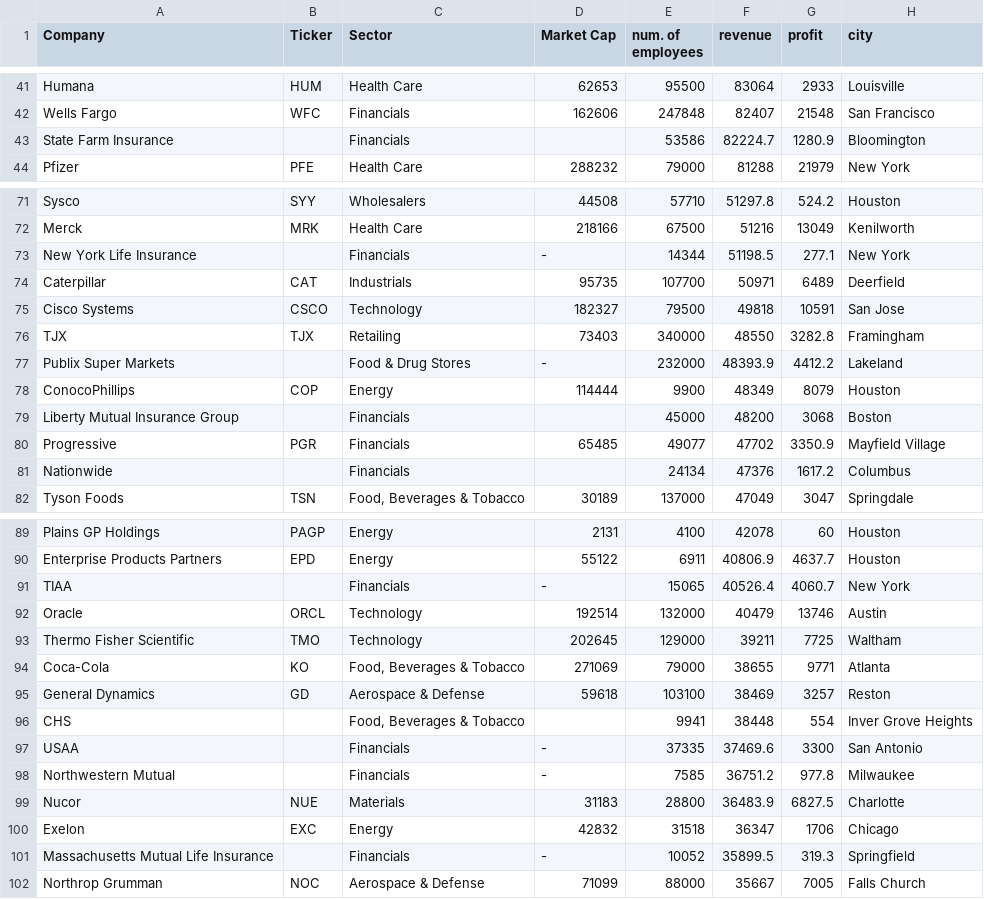
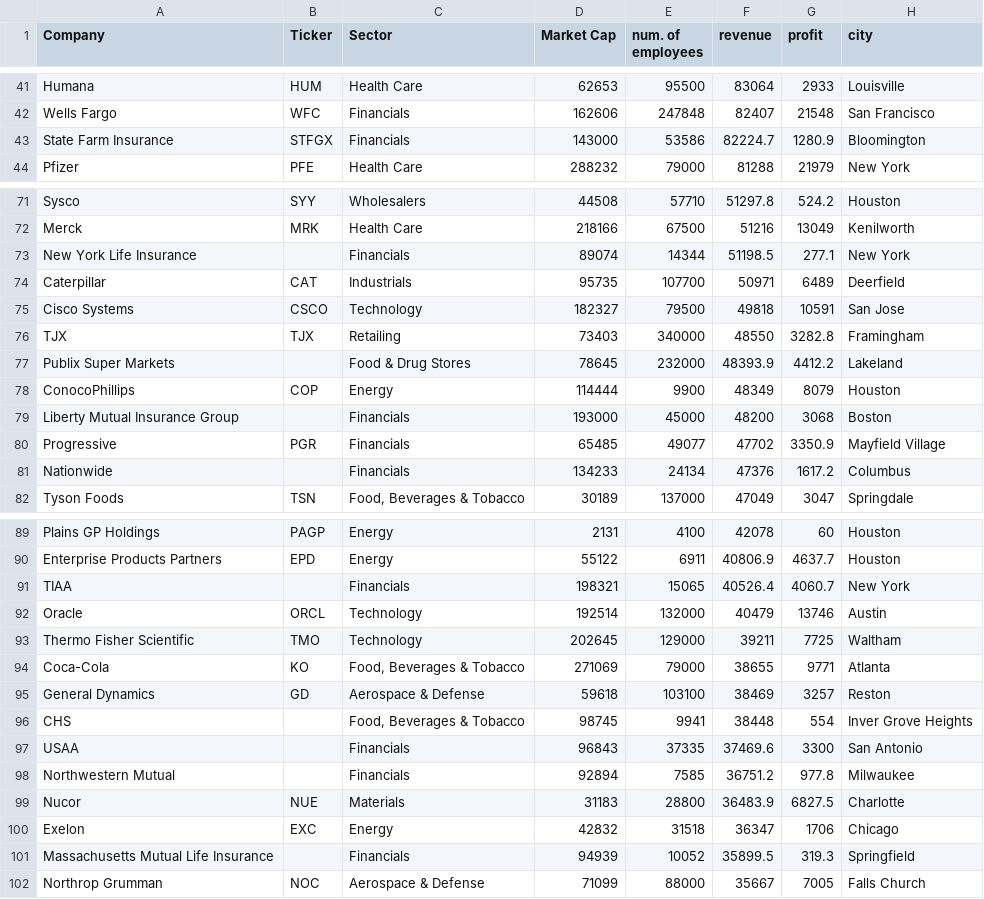
Before and after one commit to shashwatba/Stock-Adjacencies, a CSV file: src/Fortune1000_Stock_Info.csv, drawn as a sheet; only a part is shown, gaps mark what is left out; the diff covers the shown part only; the diff names each change by its address in the sheet, - before the commit and + after, or states it on an @@ line.

Commit message:
got list working

```diff
--- a/src/Fortune1000_Stock_Info.csv
+++ b/src/Fortune1000_Stock_Info.csv
-B43 (Ticker): (empty)
+B43 (Ticker): STFGX
-D43 (Market Cap): (empty)
+D43 (Market Cap): 143000
-D73 (Market Cap): -
+D73 (Market Cap): 89074
-D77 (Market Cap): -
+D77 (Market Cap): 78645
-D79 (Market Cap): (empty)
+D79 (Market Cap): 193000
-D81 (Market Cap): (empty)
+D81 (Market Cap): 134233
-D91 (Market Cap): -
+D91 (Market Cap): 198321
-D96 (Market Cap): (empty)
+D96 (Market Cap): 98745
-D97 (Market Cap): -
+D97 (Market Cap): 96843
-D98 (Market Cap): -
+D98 (Market Cap): 92894
-D101 (Market Cap): -
+D101 (Market Cap): 94939
```
Also changed, not shown: 30 edited cells elsewhere in this file, 1 other file.
